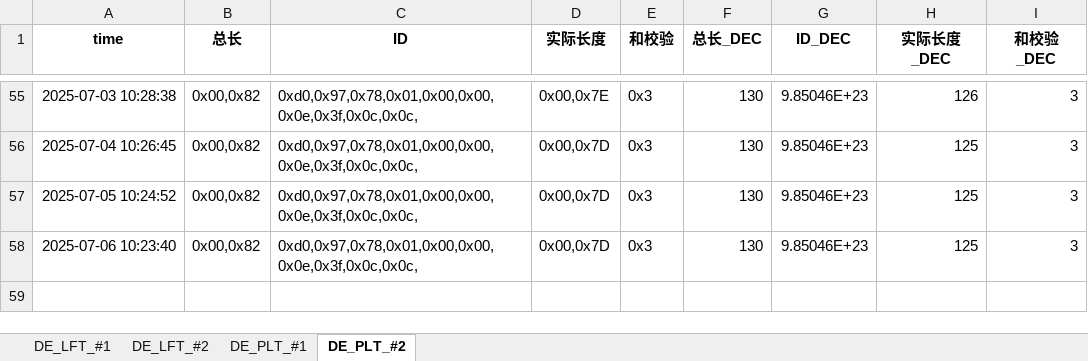
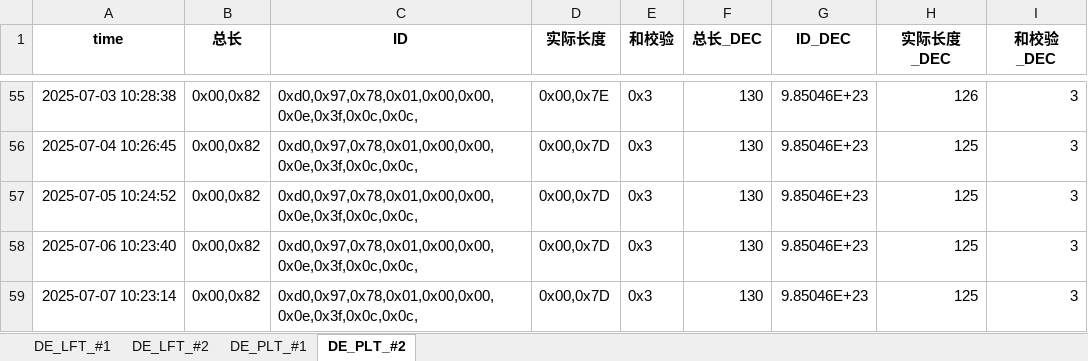
Before and after one commit to weichencsu/tbo_may2025, an Excel workbook: DE2025May_Database_update.xlsx, sheet DE_PLT_#2, drawn as a sheet; only a part is shown, gaps mark what is left out; values as stored, in another font and other column widths than the file's, no borders; the diff names each change by its address in the sheet, - before the commit and + after, or states it on an @@ line.

```diff
--- a/DE2025May_Database_update.xlsx (sheet DE_PLT_#2)
+++ b/DE2025May_Database_update.xlsx (sheet DE_PLT_#2)
+row 59: 2025-07-07 10:23:14 | 0x00,0x82 | 0xd0,0x97,0x78,0x01,0x00,0x00,0x0e,0x3f,0x0c,0x0c, | 0x00,0x7D | 0x3 | 130 | 9.85046E+23 | 125 | 3
```
Also changed, not shown: sheet DE_PLT_#1, sheet DE_LFT_#2, sheet DE_LFT_#1.
